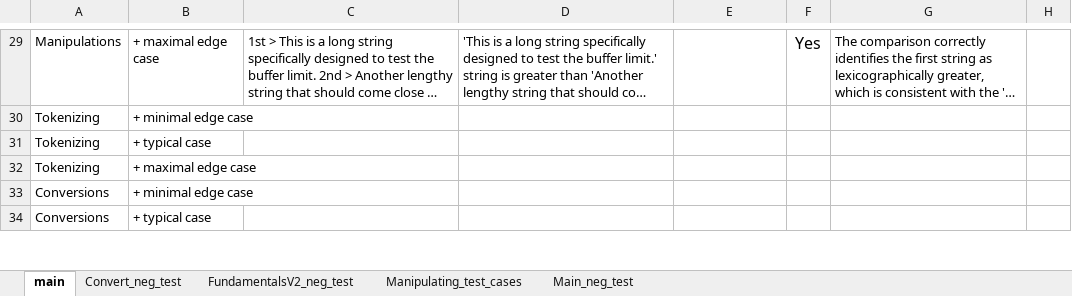
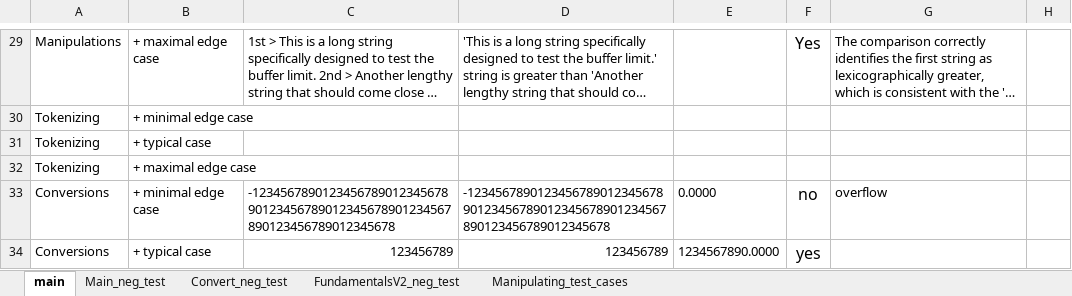
Before and after one commit to whyang9701/CPR101, an Excel workbook: Final-Project-Test-Cases.xlsx, sheet main, drawn as a sheet; only a part is shown, gaps mark what is left out; long unchanged cells end in …; values as stored, in another font and other column widths than the file's, no borders; removed rows and columns are numbered as before the commit, all else as after; the diff covers the shown part only; the diff names each change by its address in the sheet, - before the commit and + after, or states it on an @@ line.

Commit message:
add test for converting

```diff
--- a/Final-Project-Test-Cases.xlsx (sheet main)
+++ b/Final-Project-Test-Cases.xlsx (sheet main)
@@ sheet tab order changed: main | Main_neg_test | Convert_neg_test | FundamentalsV2_neg_test | Manipulating_test_cases @@
-row 33: Conversions | + minimal edge case
+row 33: Conversions | + minimal edge case | -123456789012345678901234567890123456789012345678901234567890123456789012345678 | -123456789012345678901234567890123456789012345678901234567890123456789012345678 | 0.0000 | no | overflow
-C34: (empty)
+C34: 123456789
-D34: (empty)
+D34: 123456789
-E34: (empty)
+E34: 1234567890.0000
-F34: (empty)
+F34: yes
```
Also changed, not shown: 3 added rows, 3 removed rows and 10 edited cells elsewhere in this sheet, sheet Convert_neg_test.
